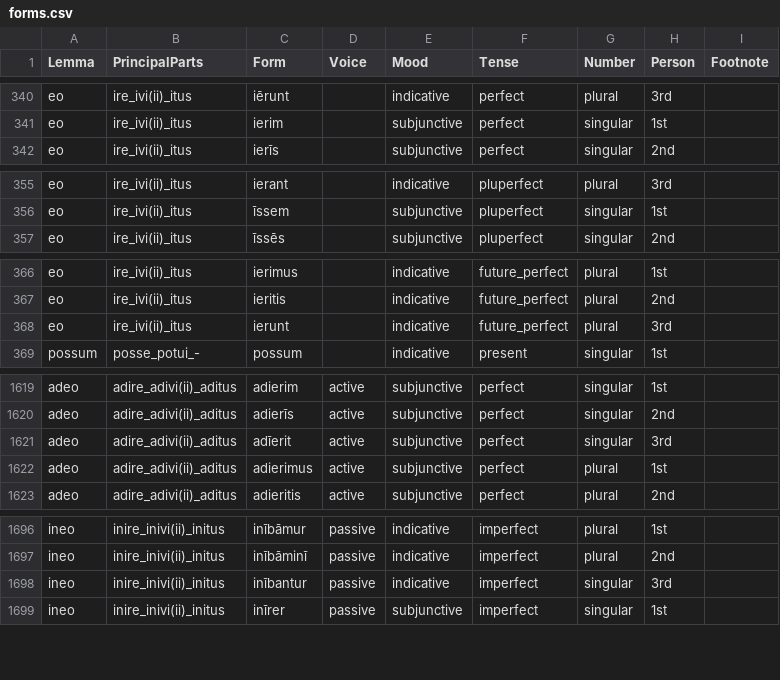
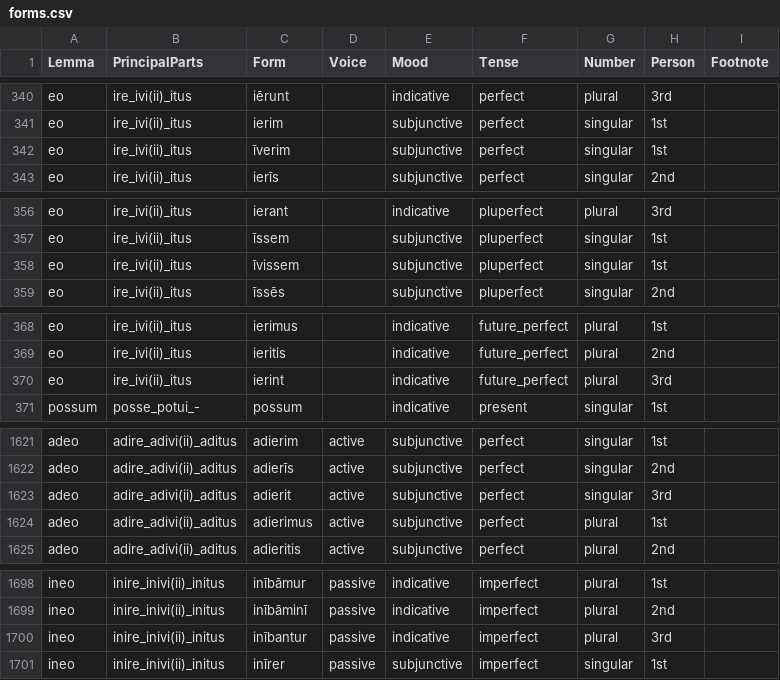
Before and after one commit to alpheios-project/inflection-tables, a CSV file: lib/lang/latin/data/verb/forms.csv, drawn as a sheet; only a part is shown, gaps mark what is left out; the diff covers the shown part only.

Commit message:
Update forms.csv
fix issue #262

```diff
--- a/lib/lang/latin/data/verb/forms.csv
+++ b/lib/lang/latin/data/verb/forms.csv
@@ -341,2 +341,3 @@ eo,ire_ivi(ii)_itus,iērunt,,indicative,perfect,plural,3rd,
 eo,ire_ivi(ii)_itus,ierim,,subjunctive,perfect,singular,1st,
+eo,ire_ivi(ii)_itus,īverim,,subjunctive,perfect,singular,1st,
 eo,ire_ivi(ii)_itus,ierīs,,subjunctive,perfect,singular,2nd,
@@ -356,2 +357,3 @@ eo,ire_ivi(ii)_itus,ierant,,indicative,pluperfect,plural,3rd,
 eo,ire_ivi(ii)_itus,īssem,,subjunctive,pluperfect,singular,1st,
+eo,ire_ivi(ii)_itus,īvissem,,subjunctive,pluperfect,singular,1st,
 eo,ire_ivi(ii)_itus,īssēs,,subjunctive,pluperfect,singular,2nd,
@@ -367,3 +369,3 @@ eo,ire_ivi(ii)_itus,ierimus,,indicative,future_perfect,plural,1st,
 eo,ire_ivi(ii)_itus,ieritis,,indicative,future_perfect,plural,2nd,
-eo,ire_ivi(ii)_itus,ierunt,,indicative,future_perfect,plural,3rd,
+eo,ire_ivi(ii)_itus,ierint,,indicative,future_perfect,plural,3rd,
 possum,posse_potui_-,possum,,indicative,present,singular,1st,
@@ -1620,3 +1622,3 @@ adeo,adire_adivi(ii)_aditus,adierim,active,subjunctive,perfect,singular,1st,
 adeo,adire_adivi(ii)_aditus,adierīs,active,subjunctive,perfect,singular,2nd,
-adeo,adire_adivi(ii)_aditus,adīerit,active,subjunctive,perfect,singular,3rd,
+adeo,adire_adivi(ii)_aditus,adierit,active,subjunctive,perfect,singular,3rd,
 adeo,adire_adivi(ii)_aditus,adierimus,active,subjunctive,perfect,plural,1st,
@@ -1697,3 +1699,3 @@ ineo,inire_inivi(ii)_initus,inībāmur,passive,indicative,imperfect,plural,1st,
 ineo,inire_inivi(ii)_initus,inībāminī,passive,indicative,imperfect,plural,2nd,
-ineo,inire_inivi(ii)_initus,inībantur,passive,indicative,imperfect,singular,3rd,
+ineo,inire_inivi(ii)_initus,inībantur,passive,indicative,imperfect,plural,3rd,
 ineo,inire_inivi(ii)_initus,inīrer,passive,subjunctive,imperfect,singular,1st,
```
Also changed, not shown: 2 edited cells elsewhere in this file.
